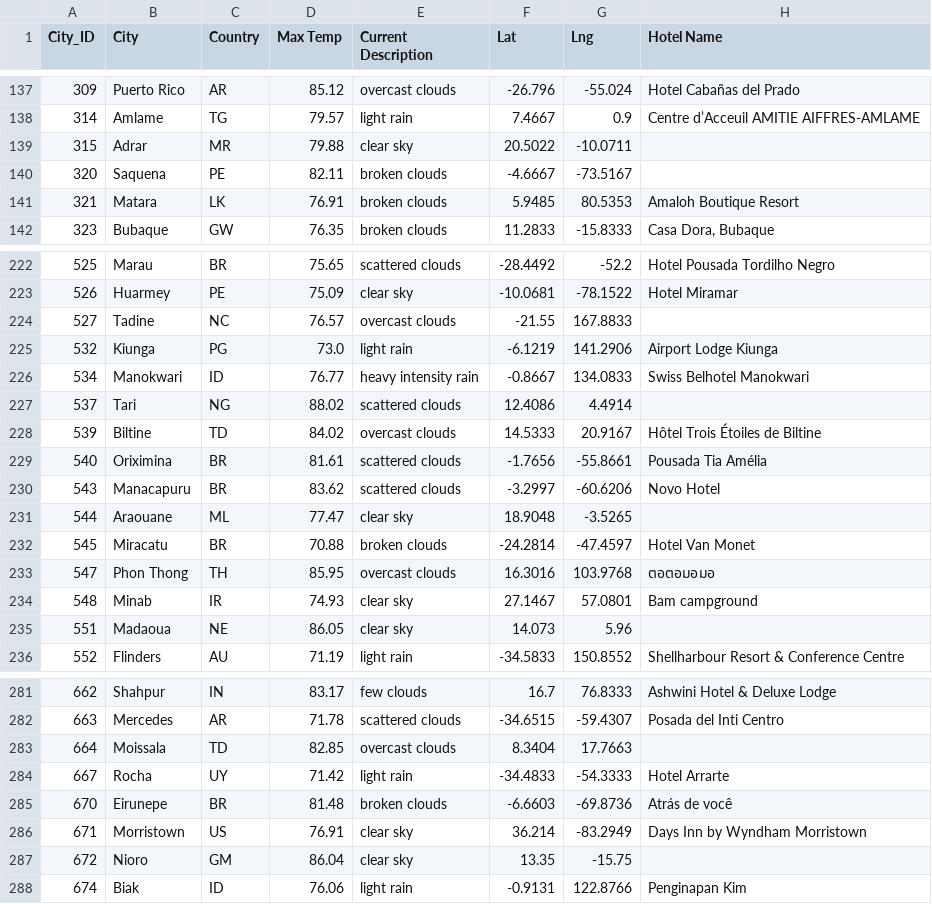
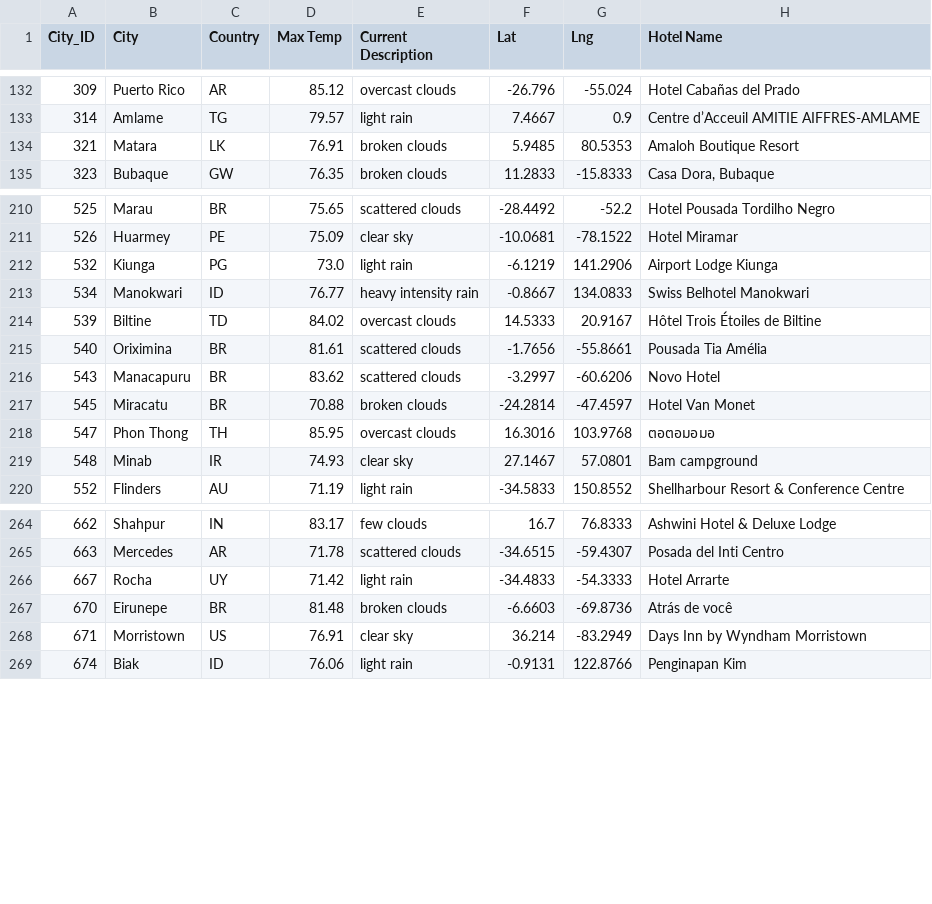
Before and after one commit to tamiespinosa/World_Weather_Analysis, a CSV file: Vacation_Search/WeatherPy_vacation.csv, drawn as a sheet; only a part is shown, gaps mark what is left out; the diff covers the shown part only; the diff names each change by its address in the sheet, - before the commit and + after, or states it on an @@ line.

```diff
--- a/Vacation_Search/WeatherPy_vacation.csv
+++ b/Vacation_Search/WeatherPy_vacation.csv
-row 139: 315 | Adrar | MR | 79.88 | clear sky | 20.5022 | -10.0711
-row 140: 320 | Saquena | PE | 82.11 | broken clouds | -4.6667 | -73.5167
-row 224: 527 | Tadine | NC | 76.57 | overcast clouds | -21.55 | 167.8833
-row 227: 537 | Tari | NG | 88.02 | scattered clouds | 12.4086 | 4.4914
-row 231: 544 | Araouane | ML | 77.47 | clear sky | 18.9048 | -3.5265
-row 235: 551 | Madaoua | NE | 86.05 | clear sky | 14.073 | 5.96
-row 283: 664 | Moissala | TD | 82.85 | overcast clouds | 8.3404 | 17.7663
-row 287: 672 | Nioro | GM | 86.04 | clear sky | 13.35 | -15.75
```
Also changed, not shown: 11 removed rows elsewhere in this file, 2 other files.
